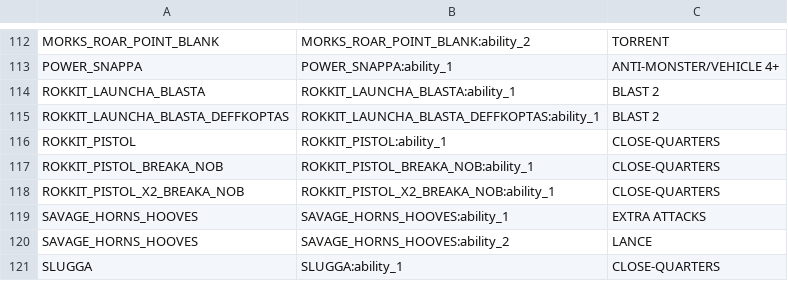
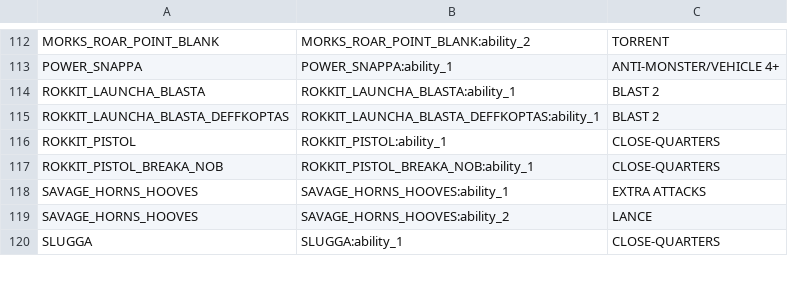
Before and after one commit to rxguzma/wh40k-11th, a CSV file: data/orks/Weapon_Abilities.csv, drawn as a sheet; only a part is shown, gaps mark what is left out; the diff names each change by its address in the sheet, - before the commit and + after, or states it on an @@ line.

Commit message:
Fix Breaka Nob alternate to one optional Rokkit Pistol; remove extra profile

```diff
--- a/data/orks/Weapon_Abilities.csv
+++ b/data/orks/Weapon_Abilities.csv
-row 118: ROKKIT_PISTOL_X2_BREAKA_NOB | ROKKIT_PISTOL_X2_BREAKA_NOB:ability_1 | CLOSE-QUARTERS
```
Also changed, not shown: data/orks/Abilities.csv, data/orks/Unit_Profiles.csv, 1 other file.
